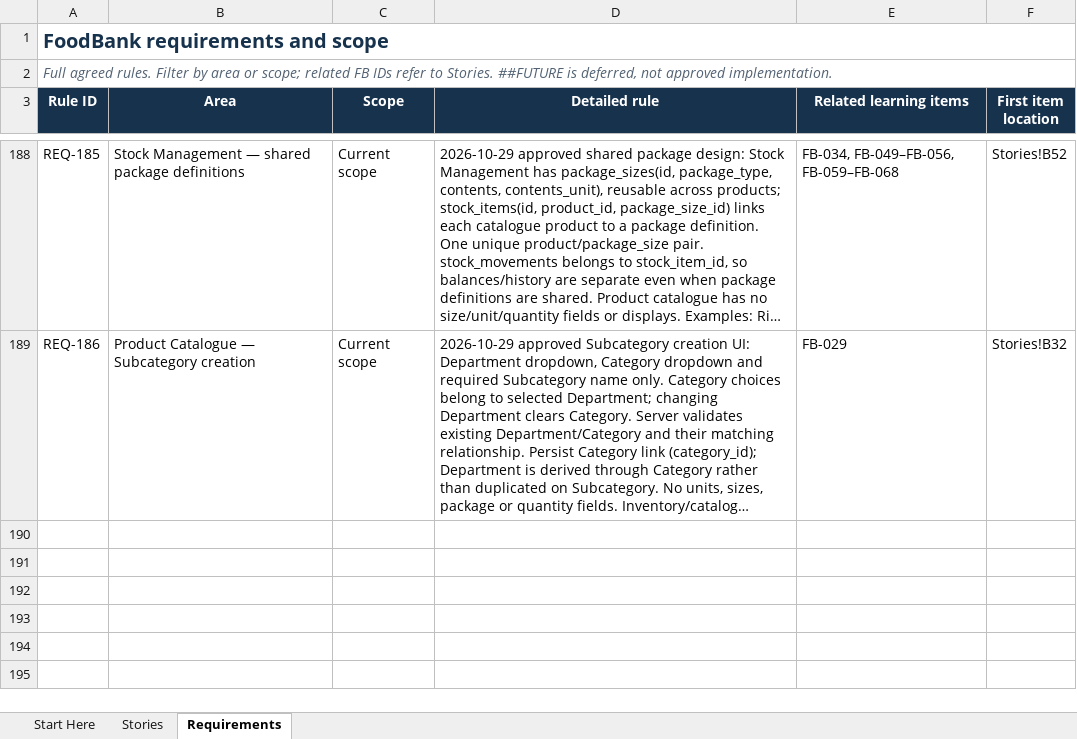
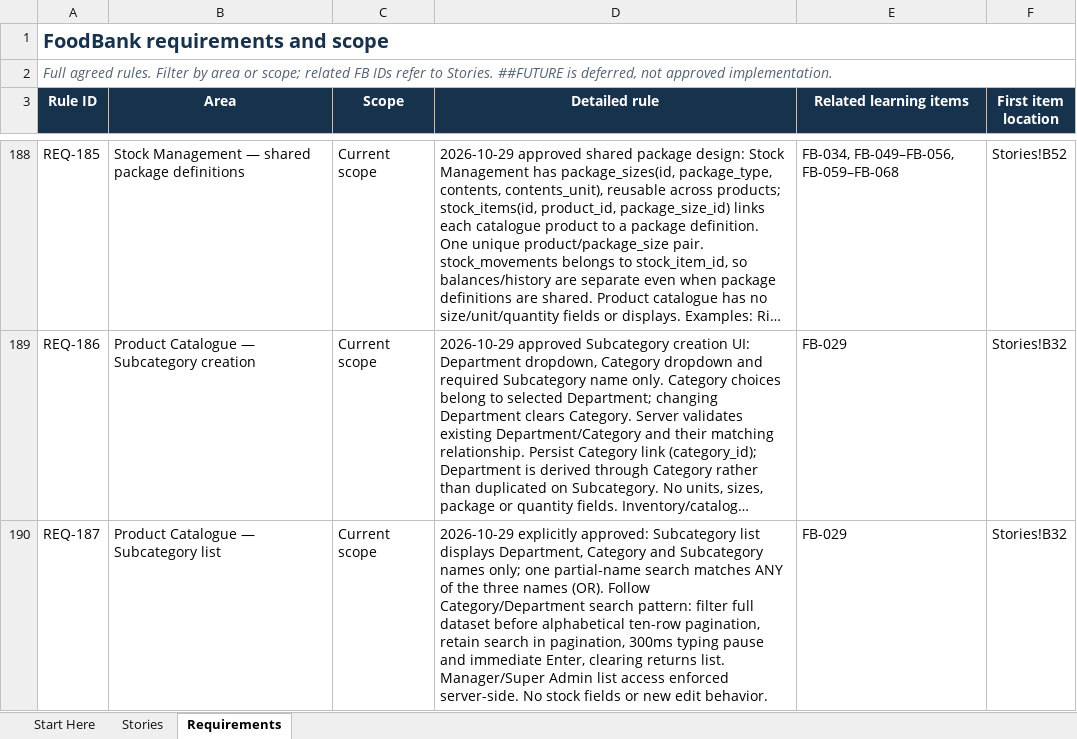
Before and after one commit to arafatalam/foodbank, an Excel workbook: Docs/FoodBank_Developer_Story_Tracker.xlsx, sheet Requirements, drawn as a sheet; only a part is shown, gaps mark what is left out; long unchanged cells end in …; values as stored, in another font and other column widths than the file's, no borders; conditional formats and table styles not drawn; the diff names each change by its address in the sheet, - before the commit and + after, or states it on an @@ line.

```diff
--- a/Docs/FoodBank_Developer_Story_Tracker.xlsx (sheet Requirements)
+++ b/Docs/FoodBank_Developer_Story_Tracker.xlsx (sheet Requirements)
+row 190: REQ-187 | Product Catalogue — Subcategory list | Current scope | 2026-10-29 explicitly approved: Subcategory list displays Department, Category and Subcategory names only; one partial-name search matches ANY of the three names (OR). Follow Category/Department search pattern: filter full dataset before alphabetical ten-row pagination, retain search in pagination, 300ms typing pause and immediate Enter, clearing returns list. Manager/Super Admin list access enforced server-side. No stock fields or new edit behavior. | FB-029 | Stories!B32
```
Also changed, not shown: sheet Start Here, sheet Stories, 8 other files.
